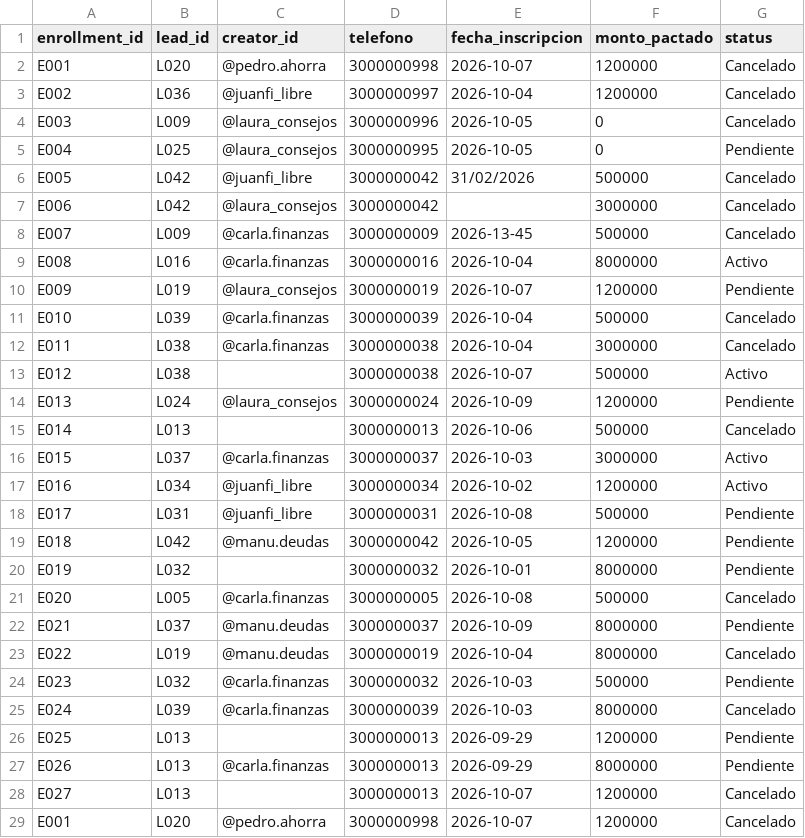
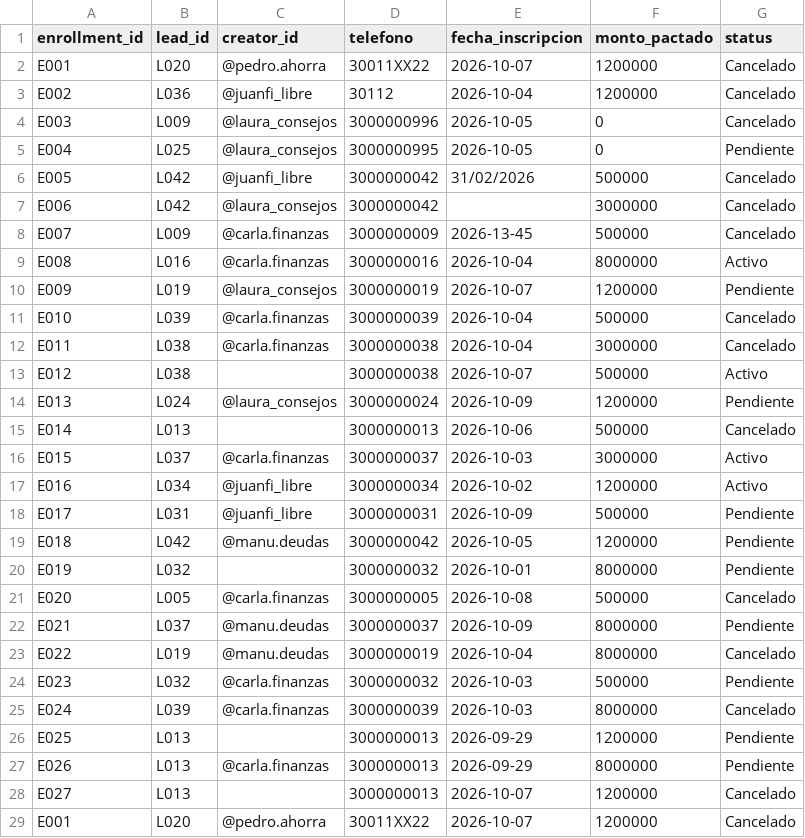
Before and after one commit to santiagobtos/salvaguardas-doble-b-influgain-test, a CSV file: data/partner_enrollments.csv, drawn as a sheet.

```diff
--- a/data/partner_enrollments.csv
+++ b/data/partner_enrollments.csv
@@ -1,4 +1,4 @@
 enrollment_id,lead_id,creator_id,telefono,fecha_inscripcion,monto_pactado,status
-E001,L020,@pedro.ahorra,3000000998,2026-10-07,1200000,Cancelado
-E002,L036,@juanfi_libre,3000000997,2026-10-04,1200000,Cancelado
+E001,L020,@pedro.ahorra,30011XX22,2026-10-07,1200000,Cancelado
+E002,L036,@juanfi_libre,30112,2026-10-04,1200000,Cancelado
 E003,L009,@laura_consejos,3000000996,2026-10-05,0,Cancelado
@@ -17,3 +17,3 @@ E015,L037,@carla.finanzas,3000000037,2026-10-03,3000000,Activo
 E016,L034,@juanfi_libre,3000000034,2026-10-02,1200000,Activo
-E017,L031,@juanfi_libre,3000000031,2026-10-08,500000,Pendiente
+E017,L031,@juanfi_libre,3000000031,2026-10-09,500000,Pendiente
 E018,L042,@manu.deudas,3000000042,2026-10-05,1200000,Pendiente
@@ -28,2 +28,2 @@ E026,L013,@carla.finanzas,3000000013,2026-09-29,8000000,Pendiente
 E027,L013,,3000000013,2026-10-07,1200000,Cancelado
-E001,L020,@pedro.ahorra,3000000998,2026-10-07,1200000,Cancelado
+E001,L020,@pedro.ahorra,30011XX22,2026-10-07,1200000,Cancelado
```
Also changed, not shown: data/leads.csv, 7 other files.
